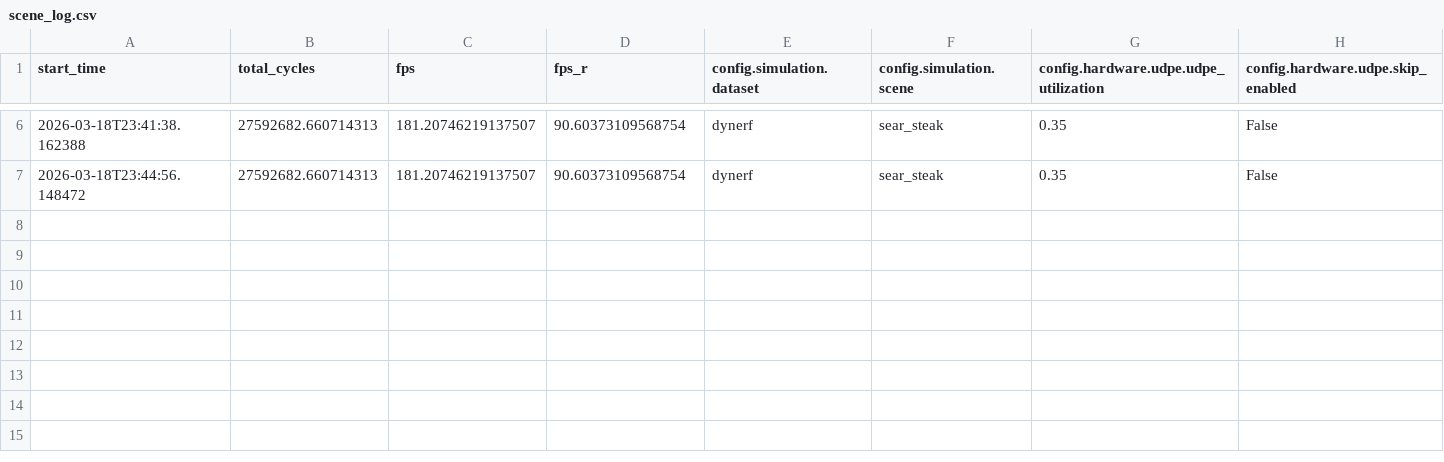
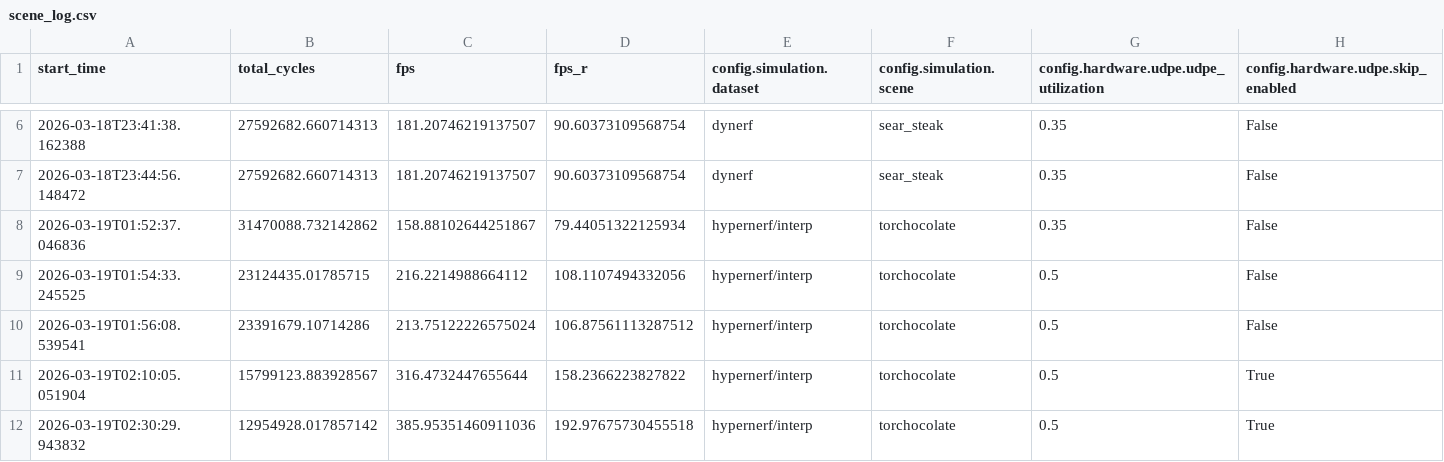
Before and after one commit to AstroCIEL/4DGaussians, a CSV file: simulator/results/scene_log.csv, drawn as a sheet; only a part is shown, gaps mark what is left out; rows hold the shown columns only; the diff names each change by its address in the sheet, - before the commit and + after, or states it on an @@ line.

```diff
--- a/simulator/results/scene_log.csv
+++ b/simulator/results/scene_log.csv
+row 8: 2026-03-19T01:52:37.046836 | 31470088.732142862 | 158.88102644251867 | 79.44051322125934 | hypernerf/interp | torchocolate | 0.35 | False
+row 9: 2026-03-19T01:54:33.245525 | 23124435.01785715 | 216.2214988664112 | 108.1107494332056 | hypernerf/interp | torchocolate | 0.5 | False
+row 10: 2026-03-19T01:56:08.539541 | 23391679.10714286 | 213.75122226575024 | 106.87561113287512 | hypernerf/interp | torchocolate | 0.5 | False
+row 11: 2026-03-19T02:10:05.051904 | 15799123.883928567 | 316.4732447655644 | 158.2366223827822 | hypernerf/interp | torchocolate | 0.5 | True
+row 12: 2026-03-19T02:30:29.943832 | 12954928.017857142 | 385.95351460911036 | 192.97675730455518 | hypernerf/interp | torchocolate | 0.5 | True
```
Also changed, not shown: 19 other files.
